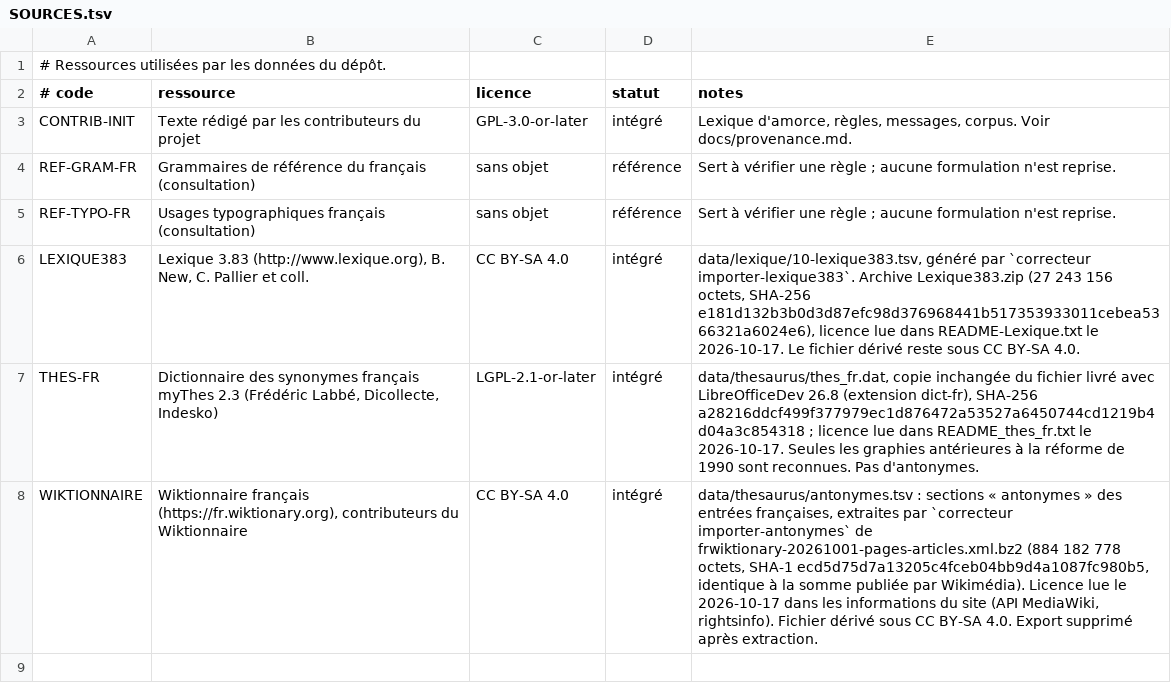
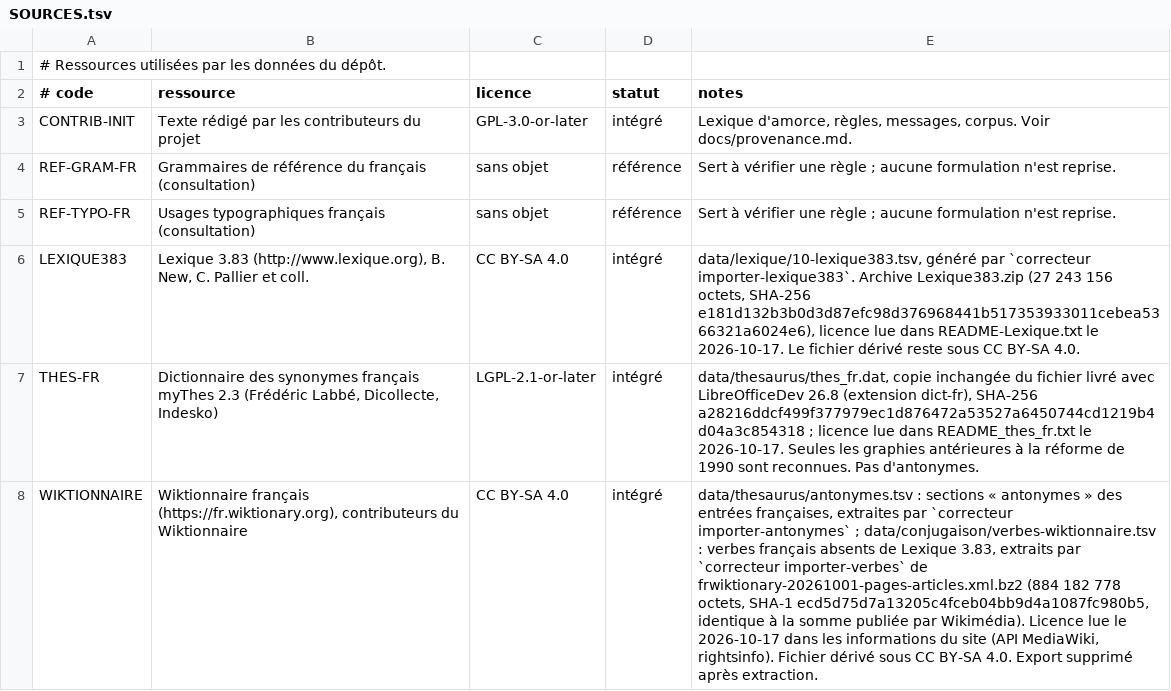
Before and after one commit to Bicyclean/correcteur, a TSV file: data/SOURCES.tsv, drawn as a sheet; the diff names each change by its address in the sheet, - before the commit and + after, or states it on an @@ line.

```diff
--- a/data/SOURCES.tsv
+++ b/data/SOURCES.tsv
-E8 (notes): …`correcteur importer-antonymes` de frwiktionary-20261001-pages-articles.xml.bz2…
+E8 (notes): …`correcteur importer-antonymes` ; data/conjugaison/verbes-wiktionnaire.tsv : verbes français absents de Lexique 3.83, extraits par `correcteur importer-verbes` de frwiktionary-20261001-pages-articles.xml.bz2…
```
Also changed, not shown: corpus/fr/regles/orthographe.tsv, 8 other files.
